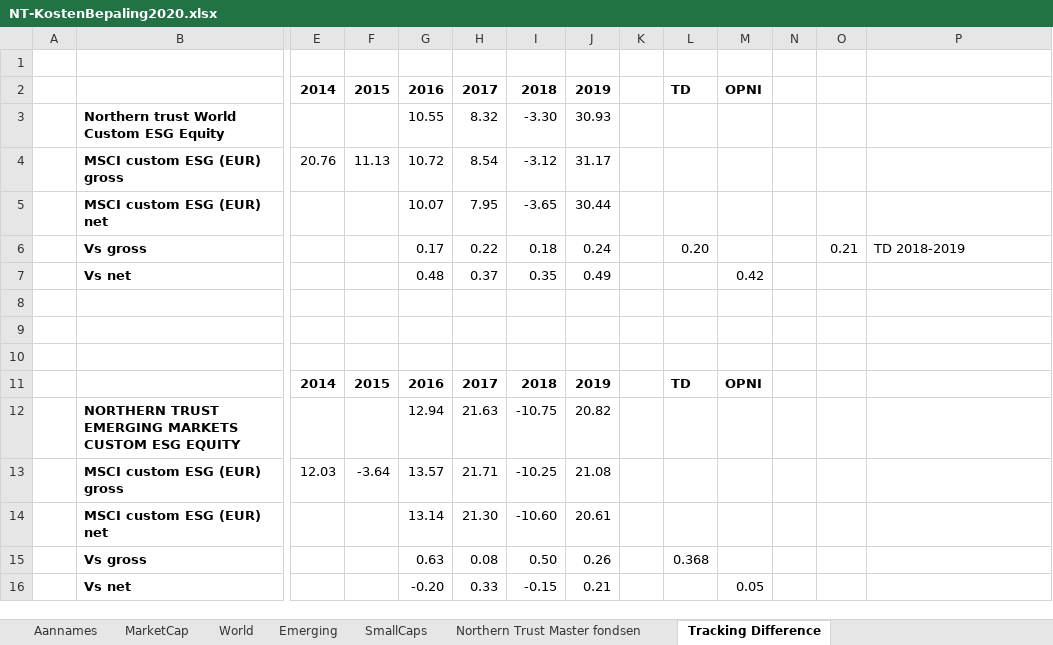
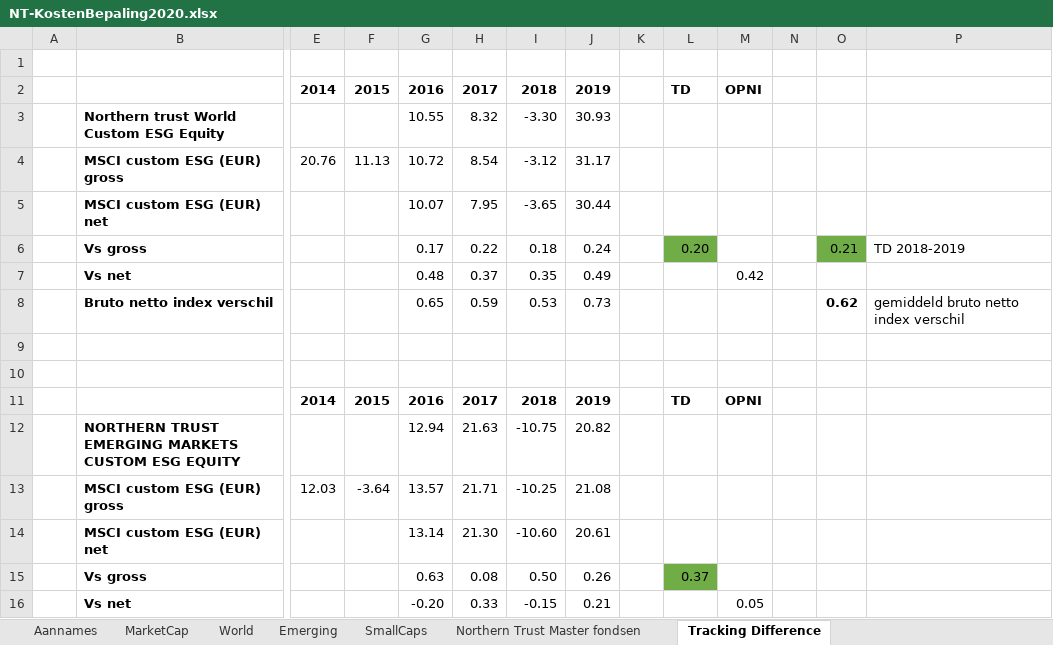
Before and after one commit to gerbenvl/indexfondsen, an Excel workbook: NorthernTrust/NT-KostenBepaling2020.xlsx, sheet Tracking Difference, drawn as a sheet; only a part is shown, gaps mark what is left out; values as stored, in another font and other column widths than the file's, no borders; rows hold the shown columns only; the diff names each change by its address in the sheet, - before the commit and + after, or states it on an @@ line.

Commit message:
bruto netto index verschillen er bij

```diff
--- a/NorthernTrust/NT-KostenBepaling2020.xlsx (sheet Tracking Difference)
+++ b/NorthernTrust/NT-KostenBepaling2020.xlsx (sheet Tracking Difference)
-L6 fill: none
+L6 fill: #70AD47
-O6 fill: none
+O6 fill: #70AD47
-row 8: (empty)
+row 8:  | Bruto netto index verschil |  |  | 0.65 | 0.59 | 0.53 | 0.73 |  |  |  |  | 0.62 | gemiddeld bruto netto index verschil
-L15: 0.368
+L15: 0.37
-L15 fill: none
+L15 fill: #70AD47
```
Also changed, not shown: Actiam/Actiam-KostenBepaling2020.xlsx.
